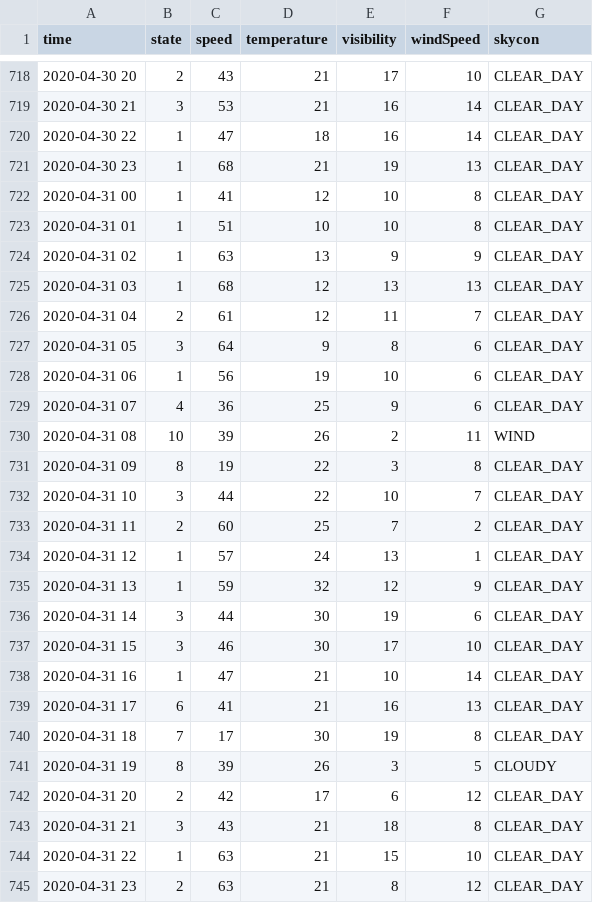
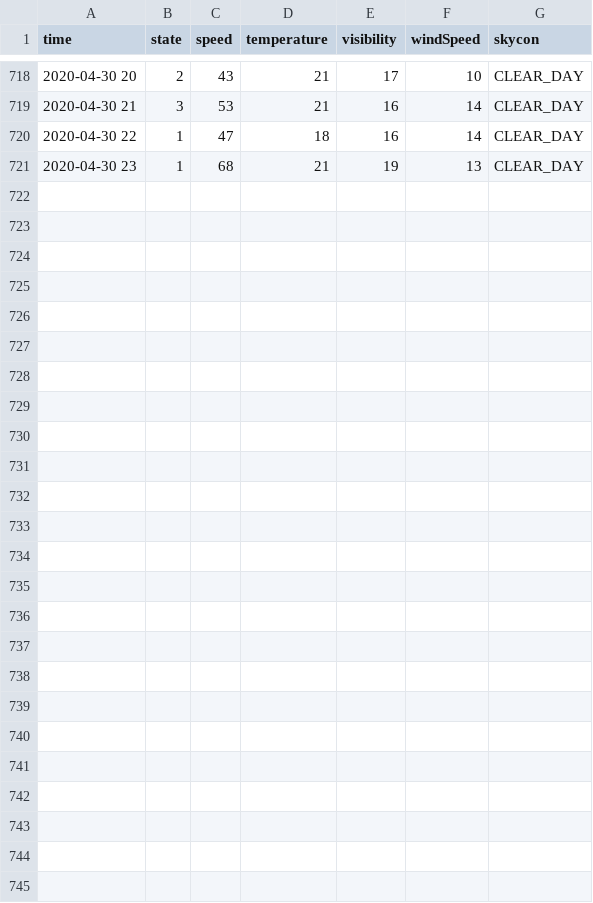
Before and after one commit to tobywang11030/traffic-predictor, a CSV file: data/traffic_predict.csv, drawn as a sheet; only a part is shown, gaps mark what is left out; the diff names each change by its address in the sheet, - before the commit and + after, or states it on an @@ line.

```diff
--- a/data/traffic_predict.csv
+++ b/data/traffic_predict.csv
-row 722: 2020-04-31 00 | 1 | 41 | 12 | 10 | 8 | CLEAR_DAY
-row 723: 2020-04-31 01 | 1 | 51 | 10 | 10 | 8 | CLEAR_DAY
-row 724: 2020-04-31 02 | 1 | 63 | 13 | 9 | 9 | CLEAR_DAY
-row 725: 2020-04-31 03 | 1 | 68 | 12 | 13 | 13 | CLEAR_DAY
-row 726: 2020-04-31 04 | 2 | 61 | 12 | 11 | 7 | CLEAR_DAY
-row 727: 2020-04-31 05 | 3 | 64 | 9 | 8 | 6 | CLEAR_DAY
-row 728: 2020-04-31 06 | 1 | 56 | 19 | 10 | 6 | CLEAR_DAY
-row 729: 2020-04-31 07 | 4 | 36 | 25 | 9 | 6 | CLEAR_DAY
-row 730: 2020-04-31 08 | 10 | 39 | 26 | 2 | 11 | WIND
-row 731: 2020-04-31 09 | 8 | 19 | 22 | 3 | 8 | CLEAR_DAY
-row 732: 2020-04-31 10 | 3 | 44 | 22 | 10 | 7 | CLEAR_DAY
-row 733: 2020-04-31 11 | 2 | 60 | 25 | 7 | 2 | CLEAR_DAY
-row 734: 2020-04-31 12 | 1 | 57 | 24 | 13 | 1 | CLEAR_DAY
-row 735: 2020-04-31 13 | 1 | 59 | 32 | 12 | 9 | CLEAR_DAY
-row 736: 2020-04-31 14 | 3 | 44 | 30 | 19 | 6 | CLEAR_DAY
-row 737: 2020-04-31 15 | 3 | 46 | 30 | 17 | 10 | CLEAR_DAY
-row 738: 2020-04-31 16 | 1 | 47 | 21 | 10 | 14 | CLEAR_DAY
-row 739: 2020-04-31 17 | 6 | 41 | 21 | 16 | 13 | CLEAR_DAY
-row 740: 2020-04-31 18 | 7 | 17 | 30 | 19 | 8 | CLEAR_DAY
-row 741: 2020-04-31 19 | 8 | 39 | 26 | 3 | 5 | CLOUDY
-row 742: 2020-04-31 20 | 2 | 42 | 17 | 6 | 12 | CLEAR_DAY
-row 743: 2020-04-31 21 | 3 | 43 | 21 | 18 | 8 | CLEAR_DAY
-row 744: 2020-04-31 22 | 1 | 63 | 21 | 15 | 10 | CLEAR_DAY
-row 745: 2020-04-31 23 | 2 | 63 | 21 | 8 | 12 | CLEAR_DAY
```
Also changed, not shown: 1 other file.
